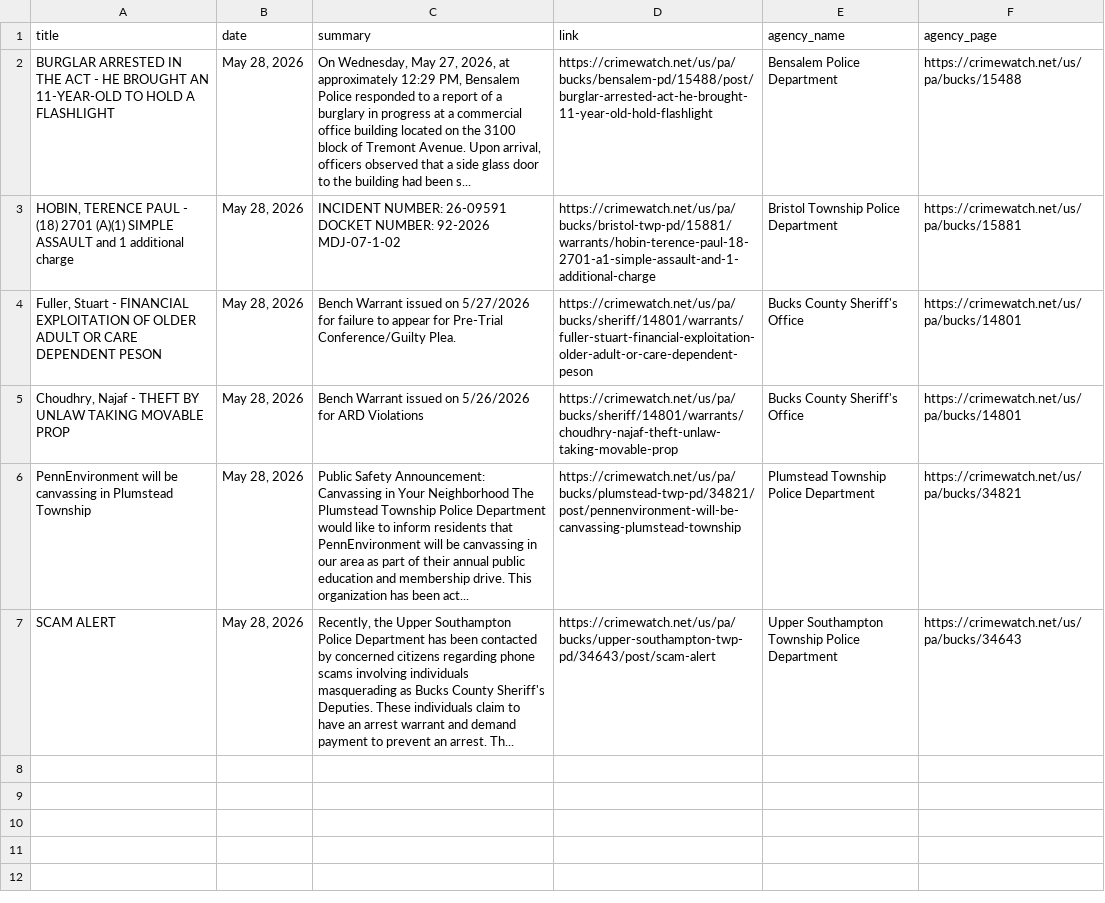
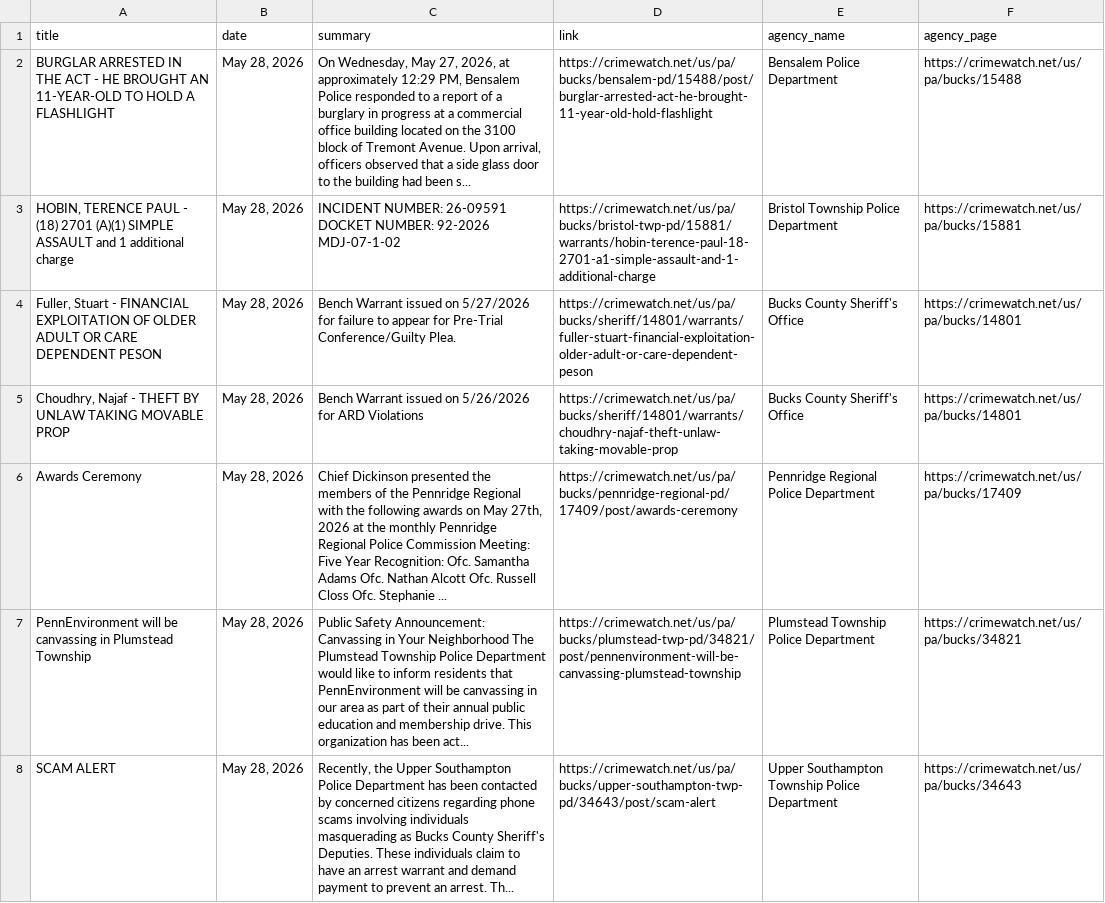
Before and after one commit to CUlleryUSATRepos/BucksCrimeWatchRepo, a CSV file: scripts/data/today_posts.csv, drawn as a sheet; the diff names each change by its address in the sheet, - before the commit and + after, or states it on an @@ line.

Commit message:
Auto update CrimeWatch dashboard

```diff
--- a/scripts/data/today_posts.csv
+++ b/scripts/data/today_posts.csv
+row 6: Awards Ceremony | May 28, 2026 | Chief Dickinson presented the members of the Pennridge Regional with the following awards on May 27th, 2026 at the monthly Pennridge Regional Police Commission Meeting: Five Year Recognition: Ofc. Samantha Adams Ofc. Nathan Alcott Ofc. Russell Closs Ofc. Stephanie ... | https://crimewatch.net/us/pa/bucks/pennridge-regional-pd/17409/post/awards-ceremony | Pennridge Regional Police Department | https://crimewatch.net/us/pa/bucks/17409
```
Also changed, not shown: 1 other file.
